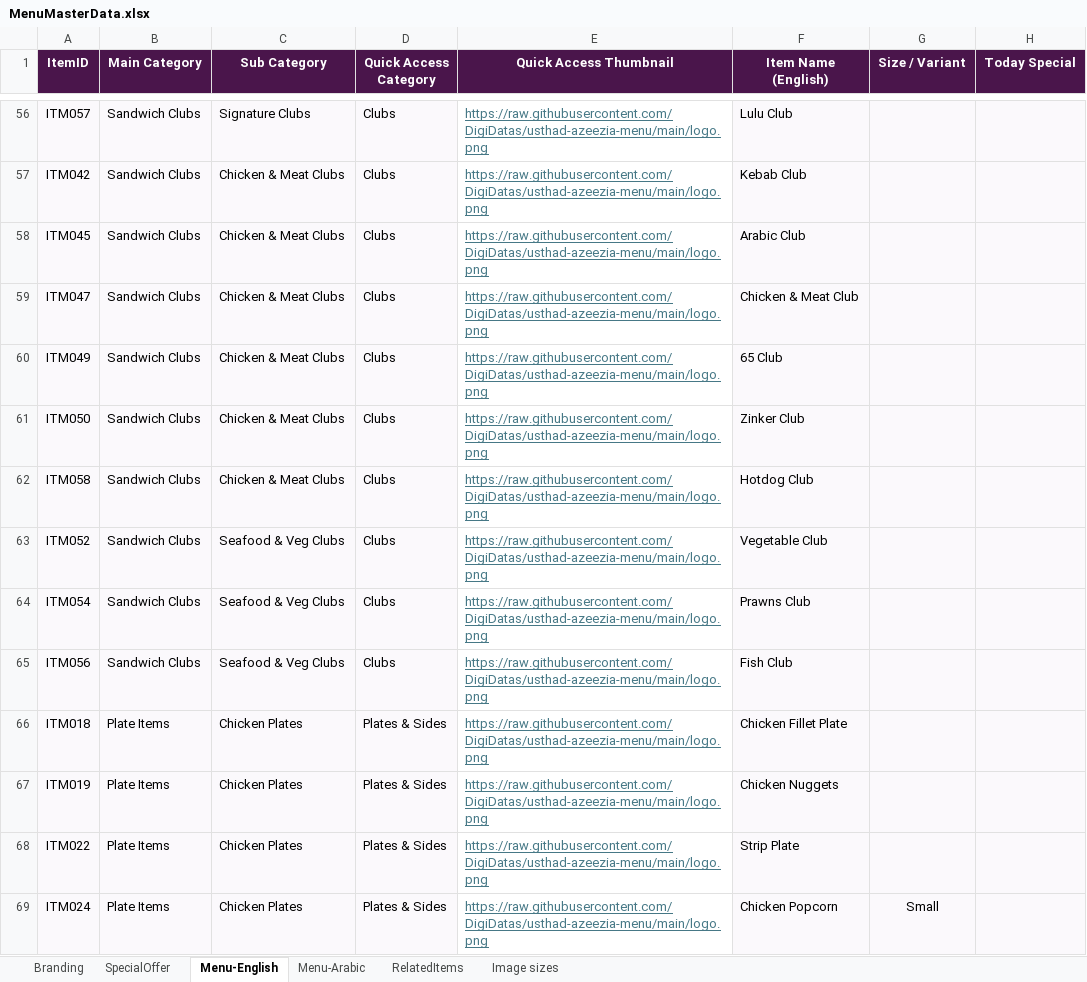
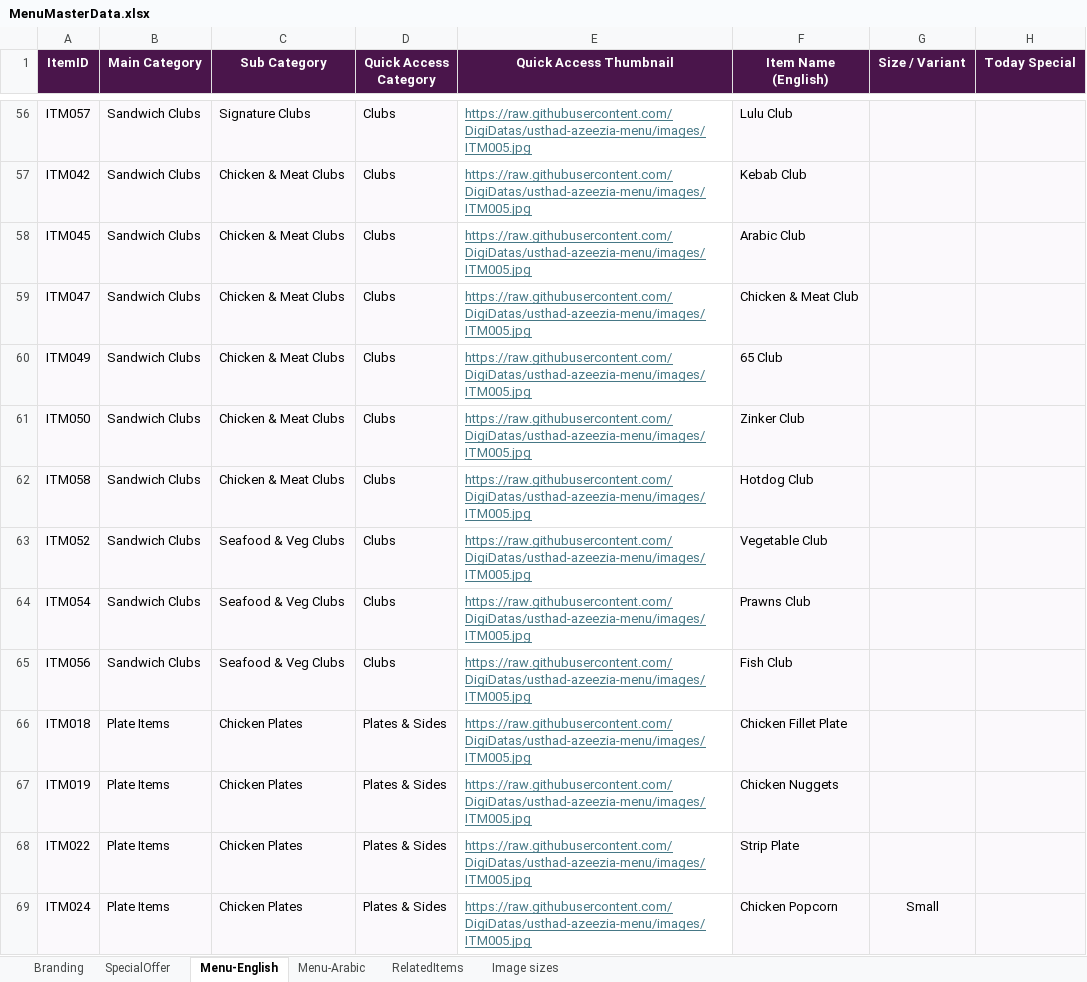
Before and after one commit to DigiDatas/usthad-azeezia-menu, an Excel workbook: MenuMasterData.xlsx, sheet Menu-English, drawn as a sheet; only a part is shown, gaps mark what is left out; values as stored, in another font and other column widths than the file's, no borders; the diff covers the shown part only; the diff names each change by its address in the sheet, - before the commit and + after, or states it on an @@ line.

```diff
--- a/MenuMasterData.xlsx (sheet Menu-English)
+++ b/MenuMasterData.xlsx (sheet Menu-English)
-E56:E69 (Quick Access Thumbnail): https://raw.githubusercontent.com/DigiDatas/usthad-azeezia-menu/main/logo.png
+E56:E69 (Quick Access Thumbnail): https://raw.githubusercontent.com/DigiDatas/usthad-azeezia-menu/images/ITM005.jpg
```
Also changed, not shown: 133 edited cells and cell formats elsewhere in this sheet.
